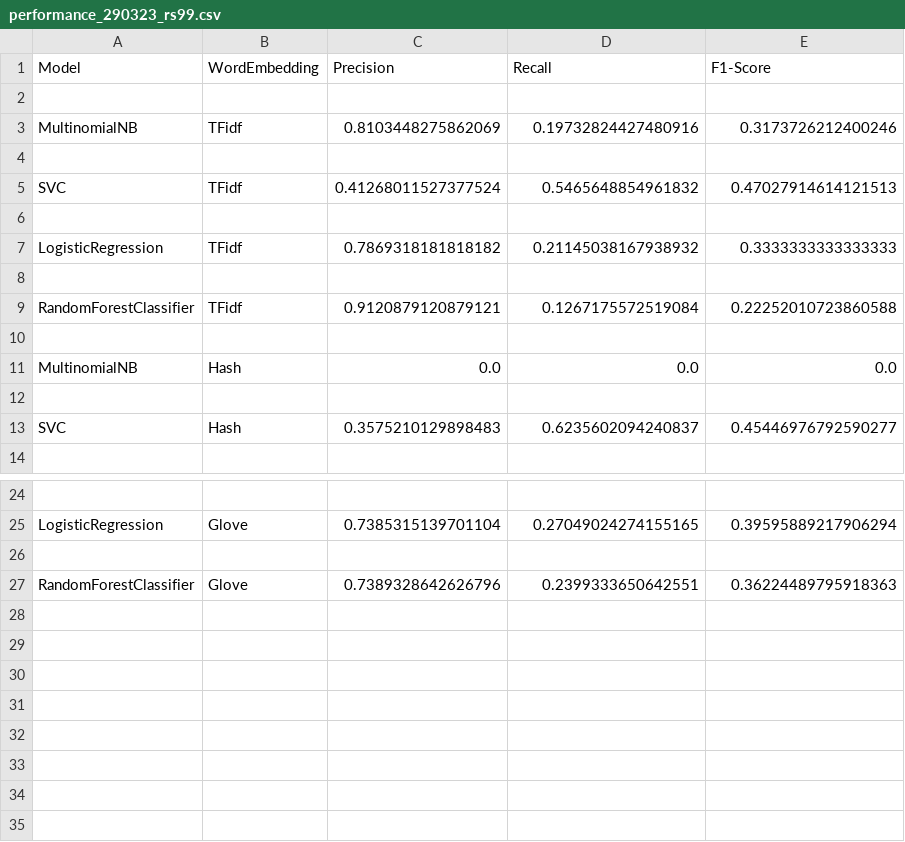
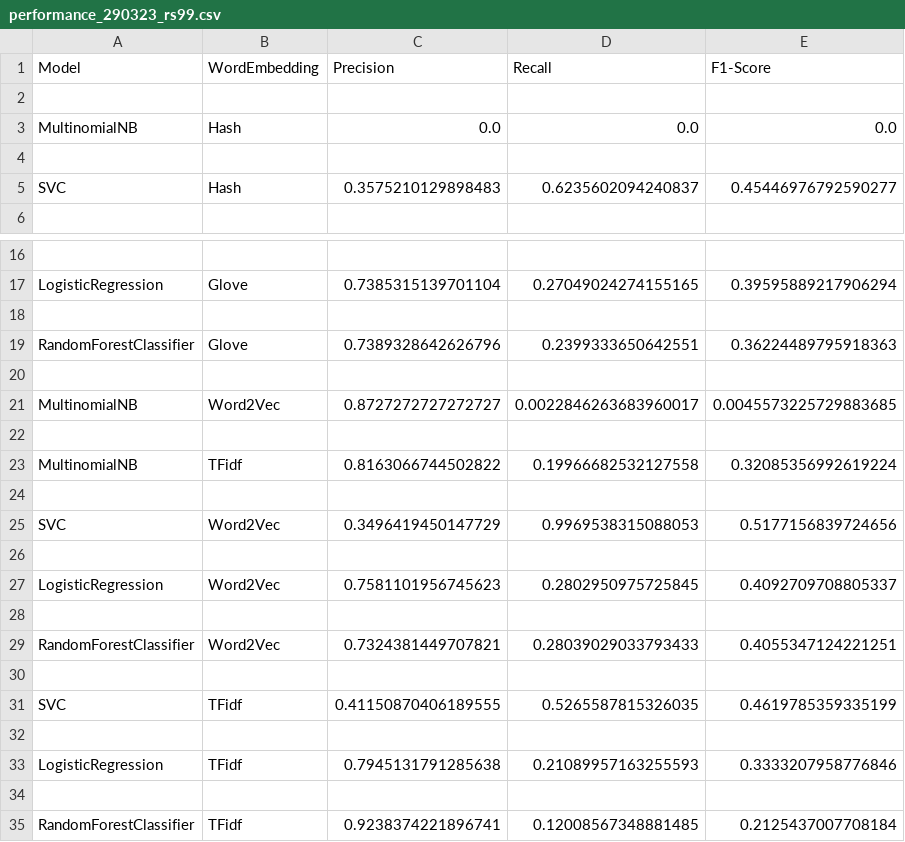
Before and after one commit to alessiodrigatti/toxic-classification, a CSV file: performance_290323_rs99.csv, drawn as a sheet; only a part is shown, gaps mark what is left out.

Commit message:
imporved plots, plots with mean of random seed

```diff
--- a/performance_290323_rs99.csv
+++ b/performance_290323_rs99.csv
@@ -2,10 +2,2 @@ Model,WordEmbedding,Precision,Recall,F1-Score
 
-MultinomialNB,TFidf,0.8103448275862069,0.19732824427480916,0.3173726212400246
-
-SVC,TFidf,0.41268011527377524,0.5465648854961832,0.47027914614121513
-
-LogisticRegression,TFidf,0.7869318181818182,0.21145038167938932,0.3333333333333333
-
-RandomForestClassifier,TFidf,0.9120879120879121,0.1267175572519084,0.22252010723860588
-
 MultinomialNB,Hash,0.0,0.0,0.0
@@ -27 +19,17 @@ LogisticRegression,Glove,0.7385315139701104,0.27049024274155165,0.39595889217906
 RandomForestClassifier,Glove,0.7389328642626796,0.2399333650642551,0.36224489795918363
+
+MultinomialNB,Word2Vec,0.8727272727272727,0.0022846263683960017,0.0045573225729883685
+
+MultinomialNB,TFidf,0.8163066744502822,0.19966682532127558,0.32085356992619224
+
+SVC,Word2Vec,0.3496419450147729,0.9969538315088053,0.5177156839724656
+
+LogisticRegression,Word2Vec,0.7581101956745623,0.2802950975725845,0.4092709708805337
+
+RandomForestClassifier,Word2Vec,0.7324381449707821,0.28039029033793433,0.4055347124221251
+
+SVC,TFidf,0.41150870406189555,0.5265587815326035,0.4619785359335199
+
+LogisticRegression,TFidf,0.7945131791285638,0.21089957163255593,0.3333207958776846
+
+RandomForestClassifier,TFidf,0.9238374221896741,0.12008567348881485,0.2125437007708184
```
Also changed, not shown: 5 other files.
